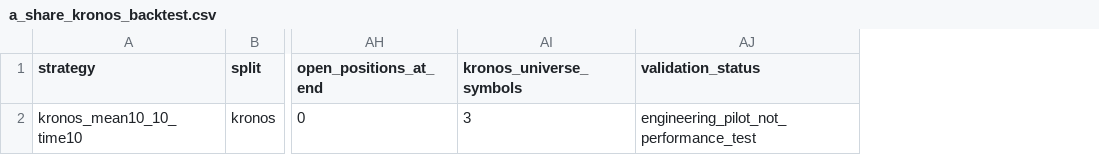
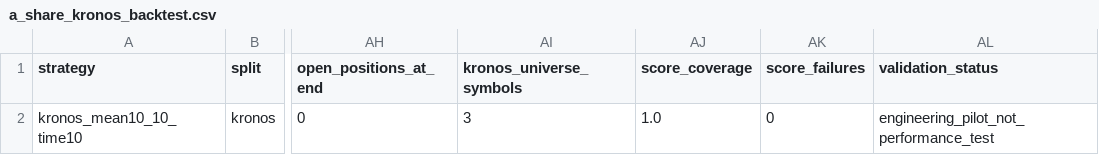
Before and after one commit to mingqian94/stocks-agent, a CSV file: research/results/a_share_kronos_backtest.csv, drawn as a sheet; only a part is shown, gaps mark what is left out; the diff names each change by its address in the sheet, - before the commit and + after, or states it on an @@ line.

Commit message:
fix: require complete auditable Kronos scores

```diff
--- a/research/results/a_share_kronos_backtest.csv
+++ b/research/results/a_share_kronos_backtest.csv
+column AJ (score_coverage), row 2: 1.0
+column AK (score_failures), row 2: 0
```
Also changed, not shown: 6 other files.
